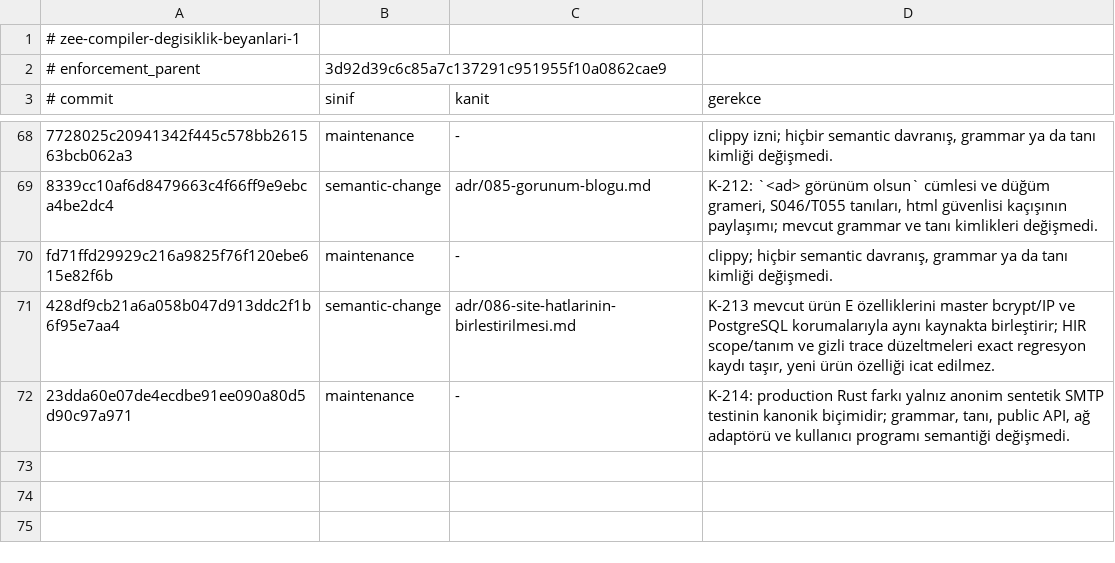
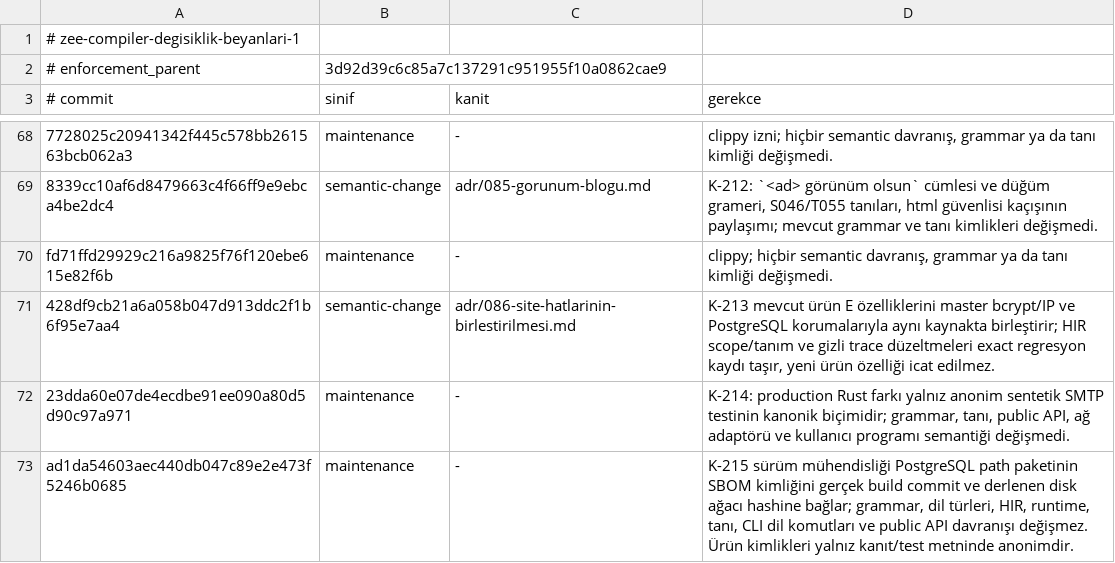
Before and after one commit to merbay-erp/zee, a TSV file: docs/compiler-degisiklik-beyanlari-v1.tsv, drawn as a sheet; only a part is shown, gaps mark what is left out; the diff names each change by its address in the sheet, - before the commit and + after, or states it on an @@ line.

Commit message:
K-215: exact kaynak beyanları ve geçmiş tarama kanıtı

```diff
--- a/docs/compiler-degisiklik-beyanlari-v1.tsv
+++ b/docs/compiler-degisiklik-beyanlari-v1.tsv
+row 73: ad1da54603aec440db047c89e2e473f5246b0685 | maintenance | - | K-215 sürüm mühendisliği PostgreSQL path paketinin SBOM kimliğini gerçek build commit ve derlenen disk ağacı hashine bağlar; grammar, dil türleri, HIR, runtime, tanı, CLI dil komutları ve public API davranışı değişmez. Ürün kimlikleri yalnız kanıt/test metninde anonimdir.
```
Also changed, not shown: docs/core-freeze-beyanlari-v1.tsv, 3 other files.
